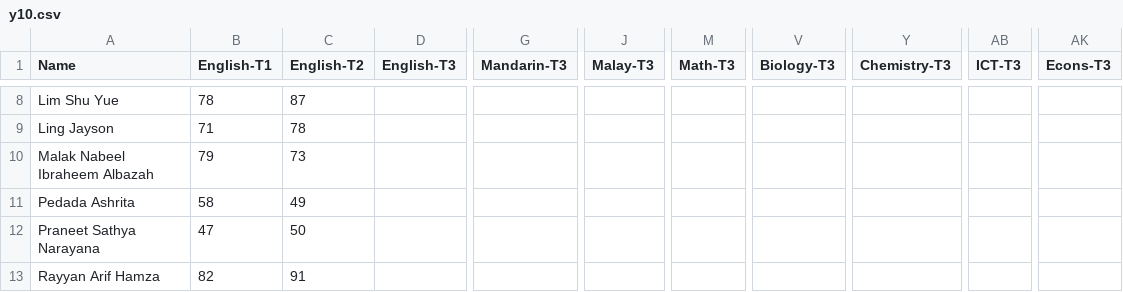
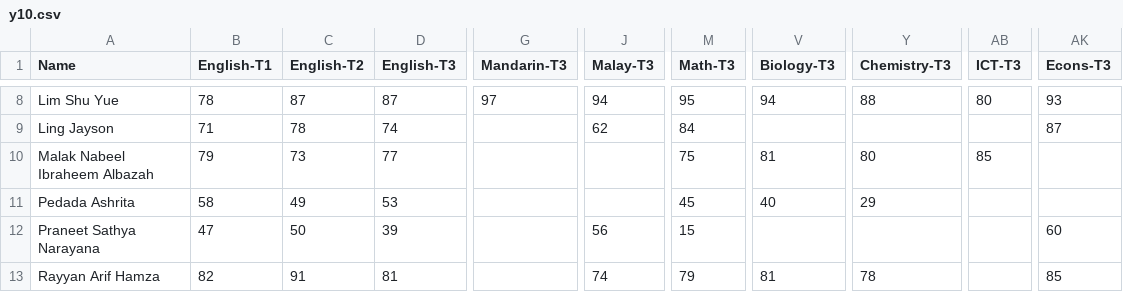
Before and after one commit to jamesgan99/havil-academic-database, a CSV file: y10.csv, drawn as a sheet; only a part is shown, gaps mark what is left out; the diff covers the shown part only; the diff names each change by its address in the sheet, - before the commit and + after, or states it on an @@ line.

```diff
--- a/y10.csv
+++ b/y10.csv
-D8 (English-T3): (empty)
+D8 (English-T3): 87
-G8 (Mandarin-T3): (empty)
+G8 (Mandarin-T3): 97
-J8 (Malay-T3): (empty)
+J8 (Malay-T3): 94
-M8 (Math-T3): (empty)
+M8 (Math-T3): 95
-V8 (Biology-T3): (empty)
+V8 (Biology-T3): 94
-Y8 (Chemistry-T3): (empty)
+Y8 (Chemistry-T3): 88
-AB8 (ICT-T3): (empty)
+AB8 (ICT-T3): 80
-AK8 (Econs-T3): (empty)
+AK8 (Econs-T3): 93
-D9 (English-T3): (empty)
+D9 (English-T3): 74
-J9 (Malay-T3): (empty)
+J9 (Malay-T3): 62
-M9 (Math-T3): (empty)
+M9 (Math-T3): 84
-AK9 (Econs-T3): (empty)
+AK9 (Econs-T3): 87
-D10 (English-T3): (empty)
+D10 (English-T3): 77
-M10 (Math-T3): (empty)
+M10 (Math-T3): 75
-V10 (Biology-T3): (empty)
+V10 (Biology-T3): 81
-Y10 (Chemistry-T3): (empty)
+Y10 (Chemistry-T3): 80
-AB10 (ICT-T3): (empty)
+AB10 (ICT-T3): 85
-D11 (English-T3): (empty)
+D11 (English-T3): 53
-M11 (Math-T3): (empty)
+M11 (Math-T3): 45
-V11 (Biology-T3): (empty)
+V11 (Biology-T3): 40
-Y11 (Chemistry-T3): (empty)
+Y11 (Chemistry-T3): 29
-D12 (English-T3): (empty)
+D12 (English-T3): 39
-J12 (Malay-T3): (empty)
+J12 (Malay-T3): 56
-M12 (Math-T3): (empty)
+M12 (Math-T3): 15
-AK12 (Econs-T3): (empty)
+AK12 (Econs-T3): 60
-D13 (English-T3): (empty)
+D13 (English-T3): 81
-J13 (Malay-T3): (empty)
+J13 (Malay-T3): 74
-M13 (Math-T3): (empty)
+M13 (Math-T3): 79
-V13 (Biology-T3): (empty)
+V13 (Biology-T3): 81
-Y13 (Chemistry-T3): (empty)
+Y13 (Chemistry-T3): 78
-AK13 (Econs-T3): (empty)
+AK13 (Econs-T3): 85
```
Also changed, not shown: 15 added rows and 93 edited cells elsewhere in this file.
